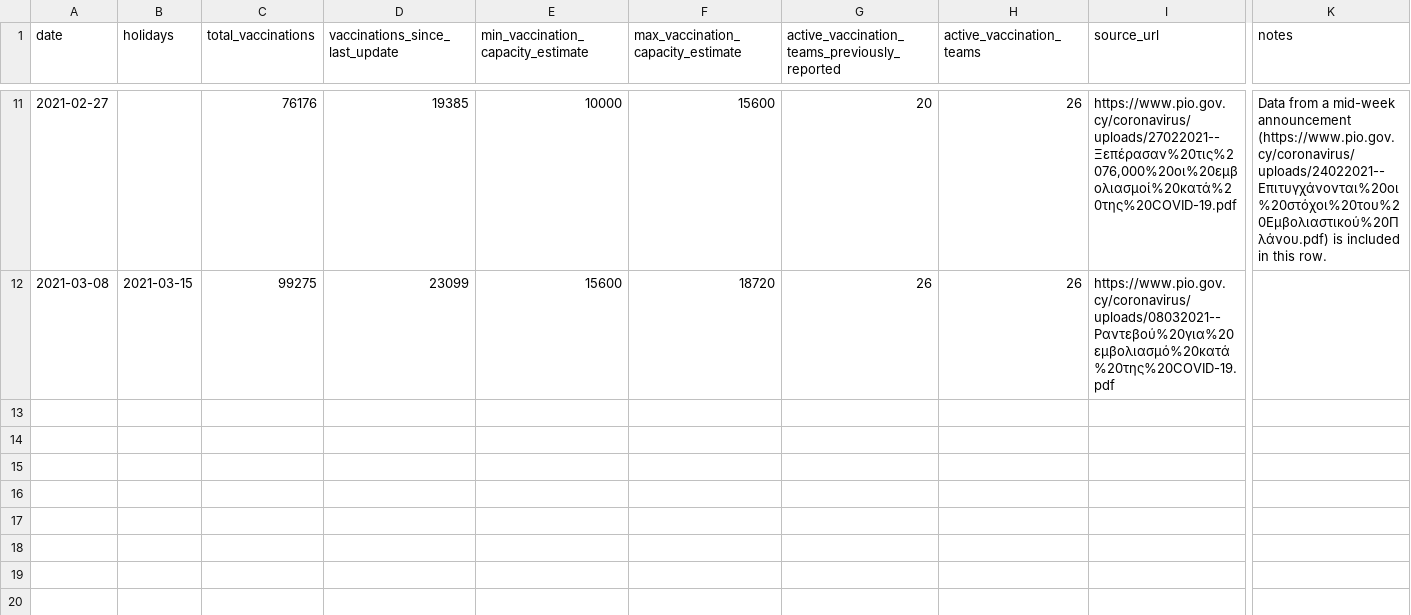
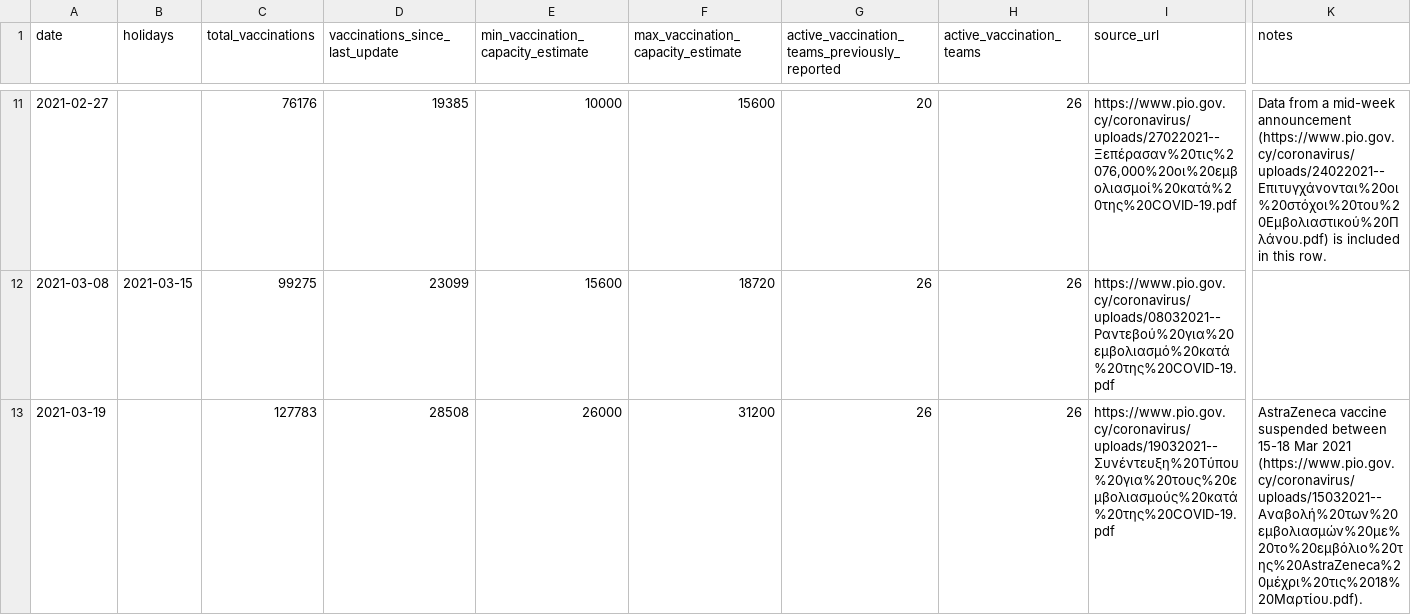
Before and after one commit to mpanteli/covid19-vaccinations-cyprus, a CSV file: data/vaccination_capacity.csv, drawn as a sheet; only a part is shown, gaps mark what is left out; rows hold the shown columns only; the diff names each change by its address in the sheet, - before the commit and + after, or states it on an @@ line.

```diff
--- a/data/vaccination_capacity.csv
+++ b/data/vaccination_capacity.csv
+row 13: 2021-03-19 |  | 127783 | 28508 | 26000 | 31200 | 26 | 26 | https://www.pio.gov.cy/coronavirus/uploads/19032021--Συνέντευξη%20Τύπου%20για%20τους%20εμβολιασμούς%20κατά%20της%20COVID-19.pdf | AstraZeneca vaccine suspended between 15-18 Mar 2021 (https://www.pio.gov.cy/coronavirus/uploads/15032021--Αναβολή%20των%20εμβολιασμών%20με%20το%20εμβόλιο%20της%20AstraZeneca%20μέχρι%20τις%2018%20Μαρτίου.pdf).
```
Also changed, not shown: data/vaccination_by_population_age.csv.
